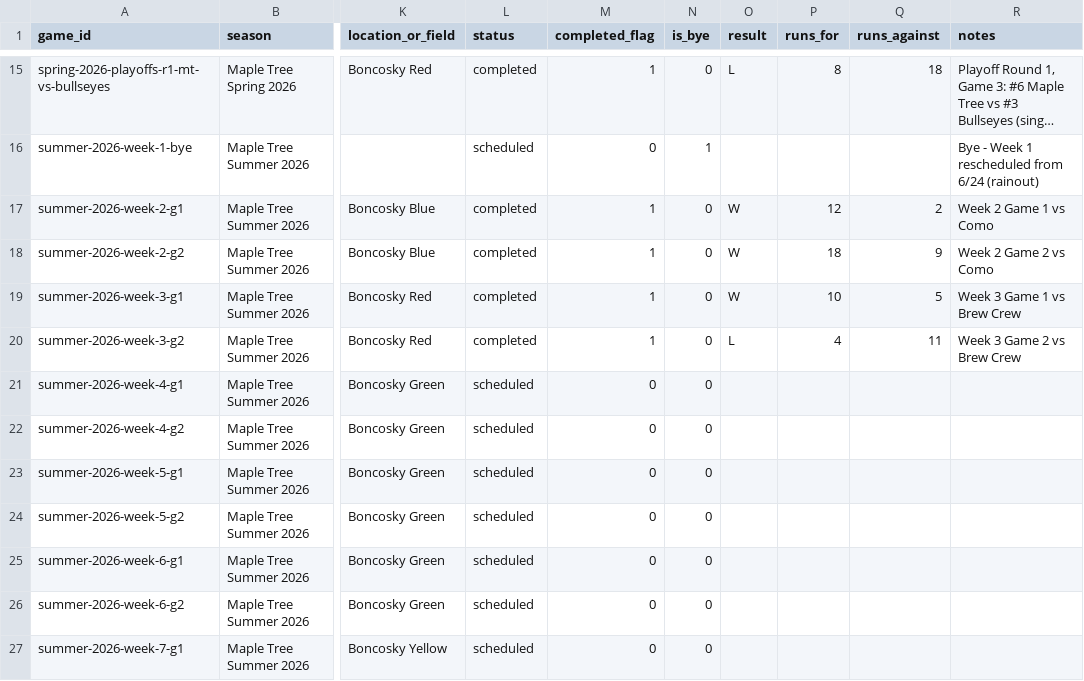
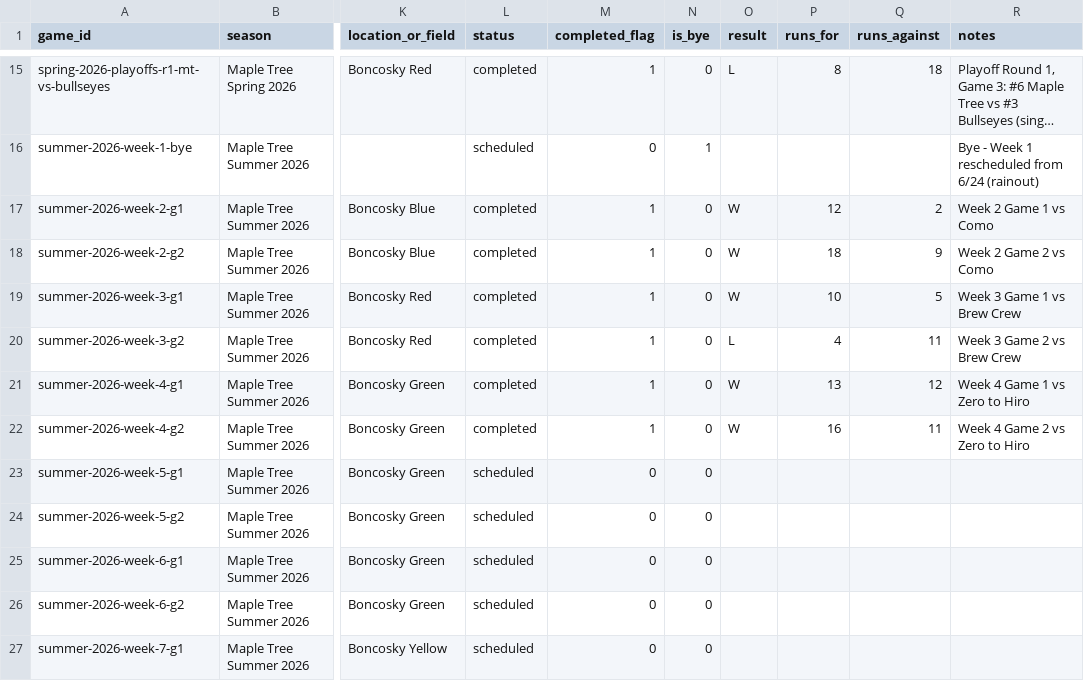
Before and after one commit to tatkins11/maple-tree-dashboard, a CSV file: data/processed/team_schedule.csv, drawn as a sheet; only a part is shown, gaps mark what is left out; long unchanged cells end in …; the diff names each change by its address in the sheet, - before the commit and + after, or states it on an @@ line.

```diff
--- a/data/processed/team_schedule.csv
+++ b/data/processed/team_schedule.csv
-L21:L22 (status): scheduled
+L21:L22 (status): completed
-M21:M22 (completed_flag): 0
+M21:M22 (completed_flag): 1
-O21:O22 (result): (empty)
+O21:O22 (result): W
-P21 (runs_for): (empty)
+P21 (runs_for): 13
-Q21 (runs_against): (empty)
+Q21 (runs_against): 12
-R21 (notes): (empty)
+R21 (notes): Week 4 Game 1 vs Zero to Hiro
-P22 (runs_for): (empty)
+P22 (runs_for): 16
-Q22 (runs_against): (empty)
+Q22 (runs_against): 11
-R22 (notes): (empty)
+R22 (notes): Week 4 Game 2 vs Zero to Hiro
```
Also changed, not shown: data/processed/game_boxscore_batting.csv, data/processed/game_boxscore_games.csv, 13 other files.
